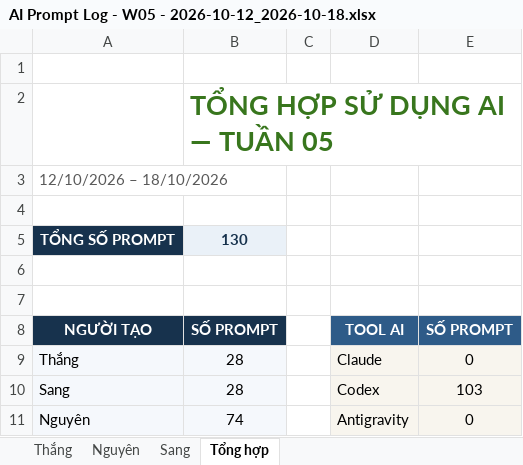
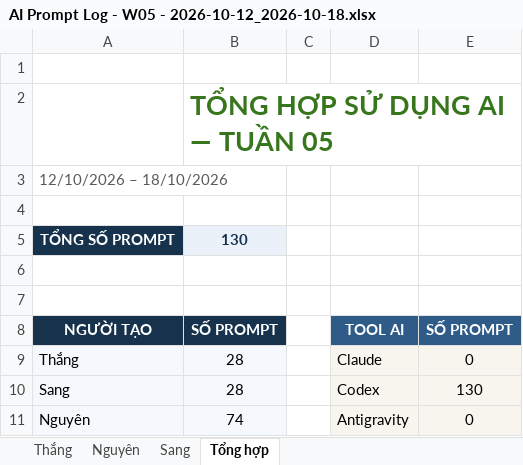
Before and after one commit to ThanhSangLouis/ai-assessor-cefr, an Excel workbook: docs/evidence/tc2-3-ai-usage/AI Prompt Log - W05 - 2026-10-12_2026-10-18.xlsx, sheet Tổng hợp, drawn as a sheet; values as stored, in another font and other column widths than the file's, no borders; the diff names each change by its address in the sheet, - before the commit and + after, or states it on an @@ line.

```diff
--- a/docs/evidence/tc2-3-ai-usage/AI Prompt Log - W05 - 2026-10-12_2026-10-18.xlsx (sheet Tổng hợp)
+++ b/docs/evidence/tc2-3-ai-usage/AI Prompt Log - W05 - 2026-10-12_2026-10-18.xlsx (sheet Tổng hợp)
-E10: 103
+E10: 130
```
Also changed, not shown: sheet Nguyên, docs/evidence/tc2-3-ai-usage/AI Prompt Log - W06 - 2026-10-19_2026-10-25.xlsx, 7 other files.
